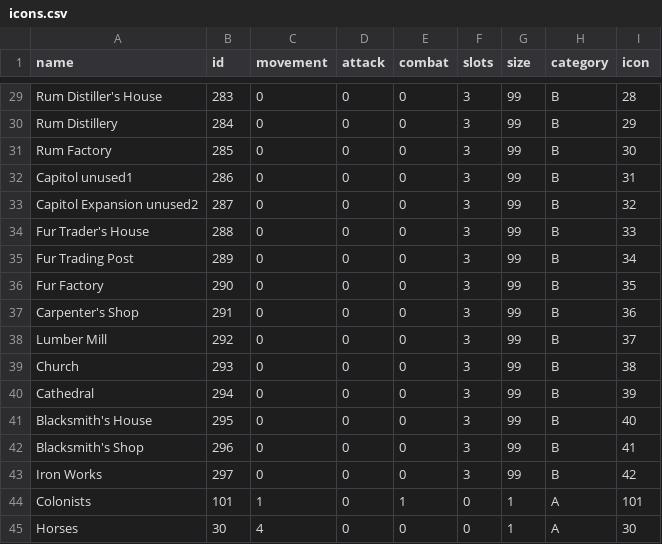
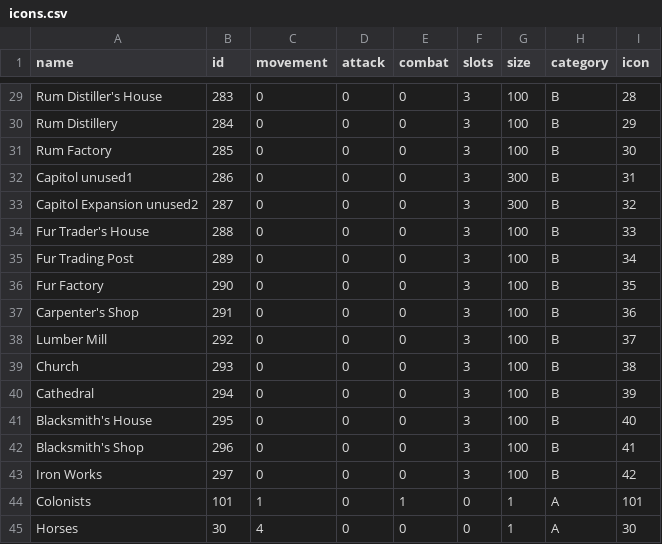
Before and after one commit to institution/cc94, a CSV file: col94/icons.csv, drawn as a sheet; only a part is shown, gaps mark what is left out; the diff covers the shown part only; the diff names each change by its address in the sheet, - before the commit and + after, or states it on an @@ line.

```diff
--- a/col94/icons.csv
+++ b/col94/icons.csv
-G29:G31 (size): 99
+G29:G31 (size): 100
-G32:G33 (size): 99
+G32:G33 (size): 300
-G34:G43 (size): 99
+G34:G43 (size): 100
```
Also changed, not shown: 27 edited cells elsewhere in this file, 5 other files.
